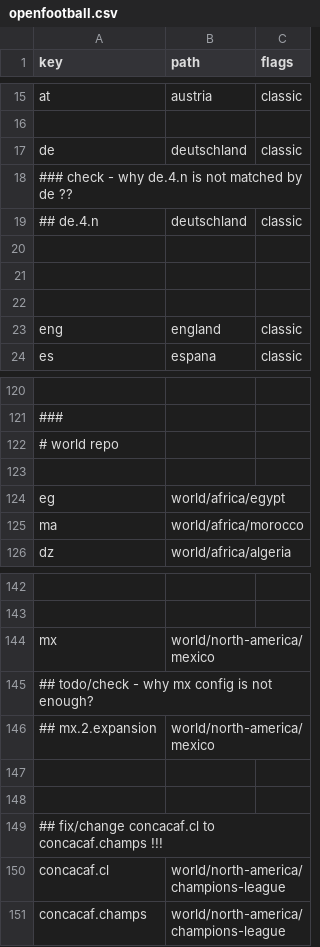
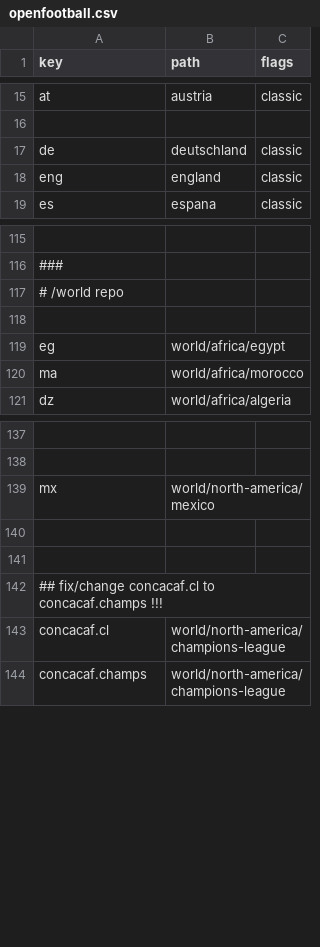
Before and after one commit to yorobot/fbup, a CSV file: fbup/config/openfootball.csv, drawn as a sheet; only a part is shown, gaps mark what is left out; removed rows and columns are numbered as before the commit, all else as after; the diff names each change by its address in the sheet, - before the commit and + after, or states it on an @@ line.

```diff
--- a/fbup/config/openfootball.csv
+++ b/fbup/config/openfootball.csv
-row 18: ### check - why de.4.n is not matched by de ??
-row 19: ## de.4.n | deutschland | classic
-row 20: (empty)
-row 21: (empty)
-row 22: (empty)
-A117 (key): # world repo
+A117 (key): # /world repo
-row 145: ## todo/check - why mx config is not enough?
-row 146: ## mx.2.expansion | world/north-america/mexico
```
Also changed, not shown: yy_top.csv, 6 other files.
